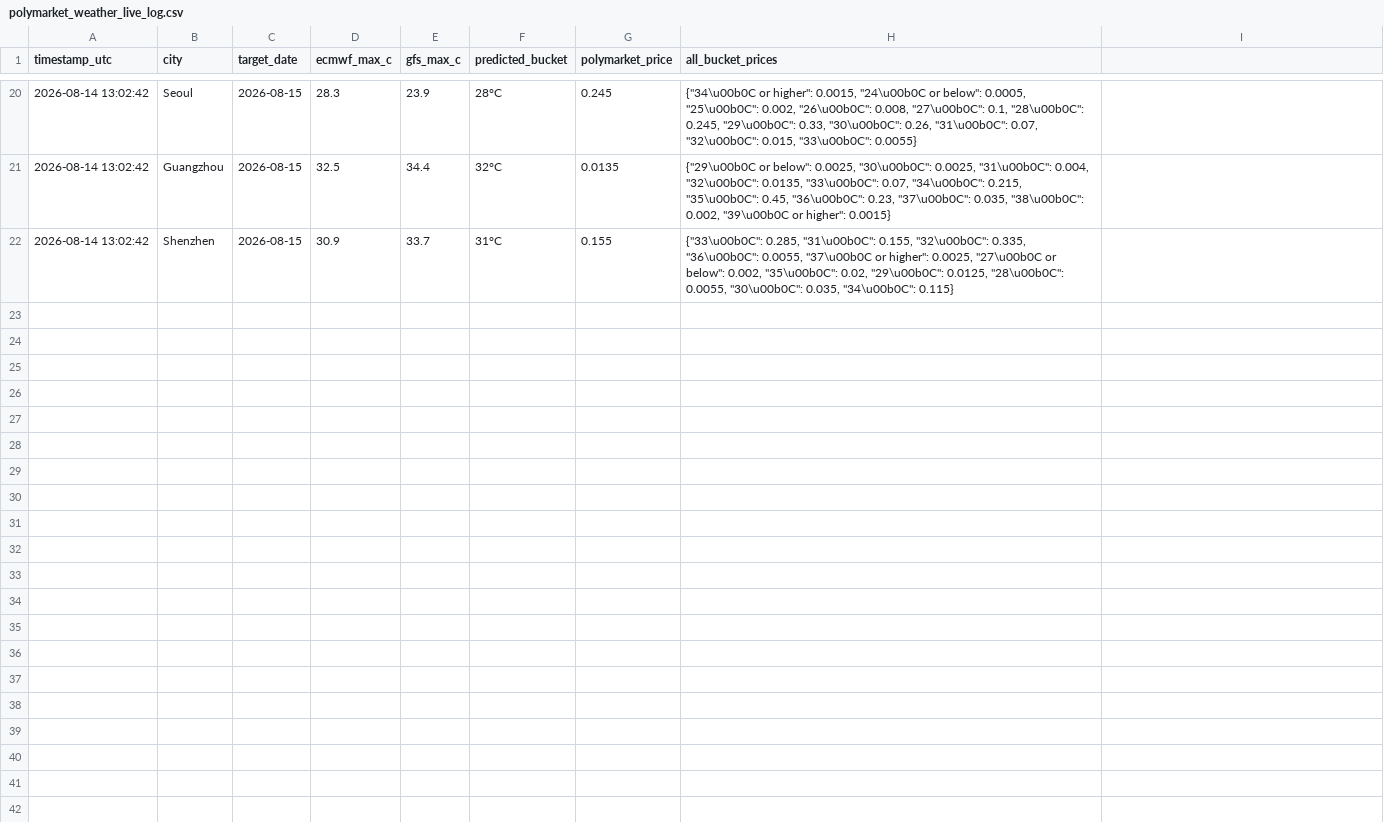
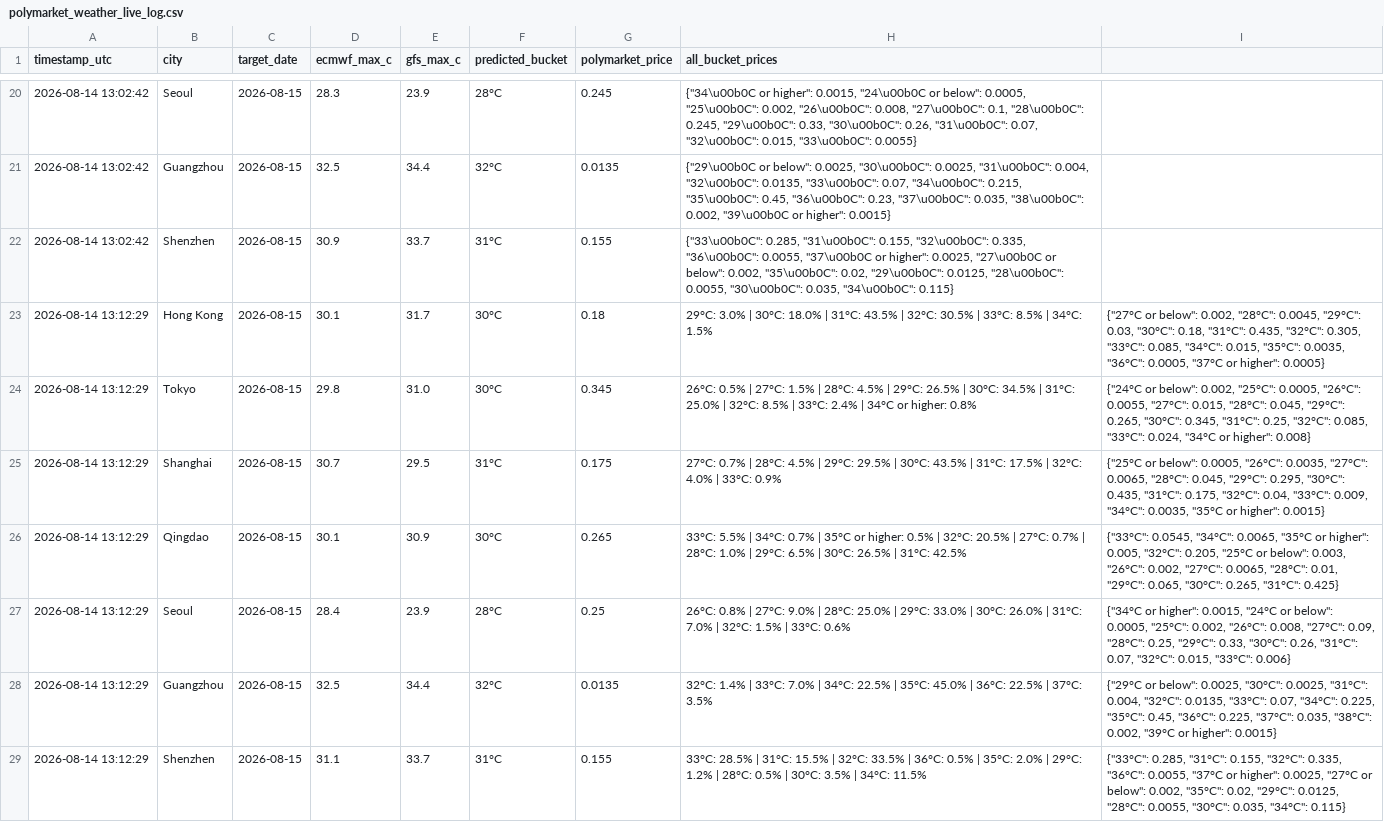
Before and after one commit to stanleykev7-rgb/polymarket-weather-logger, a CSV file: polymarket_weather_live_log.csv, drawn as a sheet; only a part is shown, gaps mark what is left out.

```diff
--- a/polymarket_weather_live_log.csv
+++ b/polymarket_weather_live_log.csv
@@ -22 +22,8 @@ timestamp_utc,city,target_date,ecmwf_max_c,gfs_max_c,predicted_bucket,polymarket
 2026-08-14 13:02:42,Shenzhen,2026-08-15,30.9,33.7,31°C,0.155,"{""33\u00b0C"": 0.285, ""31\u00b0C"": 0.155, ""32\u00b0C"": 0.335, ""36\u00b0C"": 0.0055, ""37\u00b0C or higher"": 0.0025, ""27\u00b0C or below"": 0.002, ""35\u00b0C"": 0.02, ""29\u00b0C"": 0.0125, ""28\u00b0C"": 0.0055, ""30\u00b0C"": 0.035, ""34\u00b0C"": 0.115}"
+2026-08-14 13:12:29,Hong Kong,2026-08-15,30.1,31.7,30°C,0.18,29°C: 3.0% | 30°C: 18.0% | 31°C: 43.5% | 32°C: 30.5% | 33°C: 8.5% | 34°C: 1.5%,"{""27°C or below"": 0.002, ""28°C"": 0.0045, ""29°C"": 0.03, ""30°C"": 0.18, ""31°C"": 0.435, ""32°C"": 0.305, ""33°C"": 0.085, ""34°C"": 0.015, ""35°C"": 0.0035, ""36°C"": 0.0005, ""37°C or higher"": 0.0005}"
+2026-08-14 13:12:29,Tokyo,2026-08-15,29.8,31.0,30°C,0.345,26°C: 0.5% | 27°C: 1.5% | 28°C: 4.5% | 29°C: 26.5% | 30°C: 34.5% | 31°C: 25.0% | 32°C: 8.5% | 33°C: 2.4% | 34°C or higher: 0.8%,"{""24°C or below"": 0.002, ""25°C"": 0.0005, ""26°C"": 0.0055, ""27°C"": 0.015, ""28°C"": 0.045, ""29°C"": 0.265, ""30°C"": 0.345, ""31°C"": 0.25, ""32°C"": 0.085, ""33°C"": 0.024, ""34°C or higher"": 0.008}"
+2026-08-14 13:12:29,Shanghai,2026-08-15,30.7,29.5,31°C,0.175,27°C: 0.7% | 28°C: 4.5% | 29°C: 29.5% | 30°C: 43.5% | 31°C: 17.5% | 32°C: 4.0% | 33°C: 0.9%,"{""25°C or below"": 0.0005, ""26°C"": 0.0035, ""27°C"": 0.0065, ""28°C"": 0.045, ""29°C"": 0.295, ""30°C"": 0.435, ""31°C"": 0.175, ""32°C"": 0.04, ""33°C"": 0.009, ""34°C"": 0.0035, ""35°C or higher"": 0.0015}"
+2026-08-14 13:12:29,Qingdao,2026-08-15,30.1,30.9,30°C,0.265,33°C: 5.5% | 34°C: 0.7% | 35°C or higher: 0.5% | 32°C: 20.5% | 27°C: 0.7% | 28°C: 1.0% | 29°C: 6.5% | 30°C: 26.5% | 31°C: 42.5%,"{""33°C"": 0.0545, ""34°C"": 0.0065, ""35°C or higher"": 0.005, ""32°C"": 0.205, ""25°C or below"": 0.003, ""26°C"": 0.002, ""27°C"": 0.0065, ""28°C"": 0.01, ""29°C"": 0.065, ""30°C"": 0.265, ""31°C"": 0.425}"
+2026-08-14 13:12:29,Seoul,2026-08-15,28.4,23.9,28°C,0.25,26°C: 0.8% | 27°C: 9.0% | 28°C: 25.0% | 29°C: 33.0% | 30°C: 26.0% | 31°C: 7.0% | 32°C: 1.5% | 33°C: 0.6%,"{""34°C or higher"": 0.0015, ""24°C or below"": 0.0005, ""25°C"": 0.002, ""26°C"": 0.008, ""27°C"": 0.09, ""28°C"": 0.25, ""29°C"": 0.33, ""30°C"": 0.26, ""31°C"": 0.07, ""32°C"": 0.015, ""33°C"": 0.006}"
+2026-08-14 13:12:29,Guangzhou,2026-08-15,32.5,34.4,32°C,0.0135,32°C: 1.4% | 33°C: 7.0% | 34°C: 22.5% | 35°C: 45.0% | 36°C: 22.5% | 37°C: 3.5%,"{""29°C or below"": 0.0025, ""30°C"": 0.0025, ""31°C"": 0.004, ""32°C"": 0.0135, ""33°C"": 0.07, ""34°C"": 0.225, ""35°C"": 0.45, ""36°C"": 0.225, ""37°C"": 0.035, ""38°C"": 0.002, ""39°C or higher"": 0.0015}"
+2026-08-14 13:12:29,Shenzhen,2026-08-15,31.1,33.7,31°C,0.155,33°C: 28.5% | 31°C: 15.5% | 32°C: 33.5% | 36°C: 0.5% | 35°C: 2.0% | 29°C: 1.2% | 28°C: 0.5% | 30°C: 3.5% | 34°C: 11.5%,"{""33°C"": 0.285, ""31°C"": 0.155, ""32°C"": 0.335, ""36°C"": 0.0055, ""37°C or higher"": 0.0025, ""27°C or below"": 0.002, ""35°C"": 0.02, ""29°C"": 0.0125, ""28°C"": 0.0055, ""30°C"": 0.035, ""34°C"": 0.115}"
```
